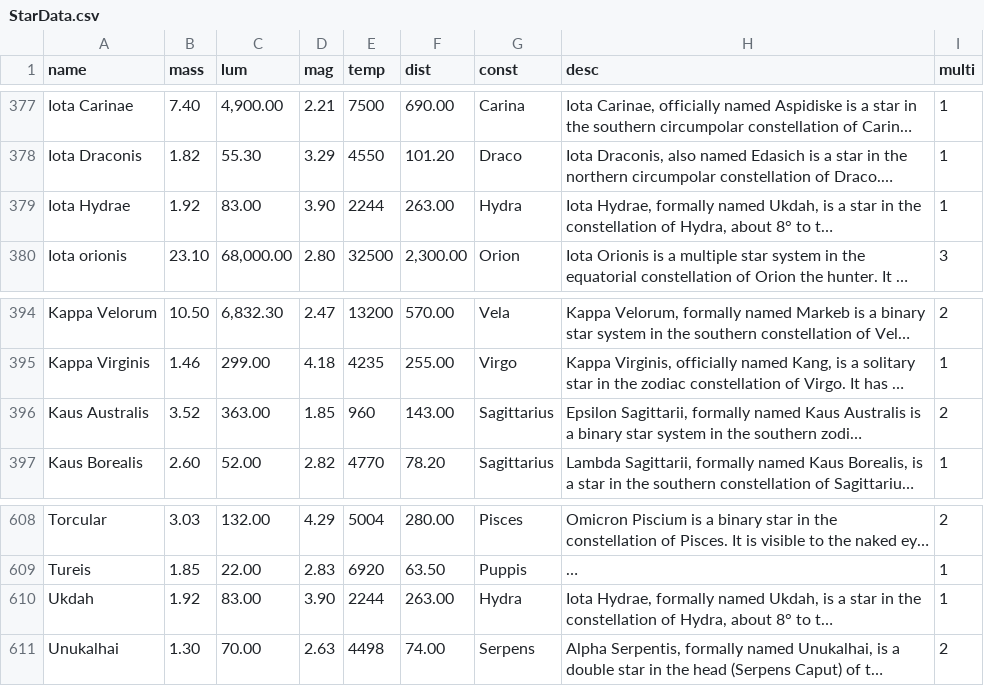
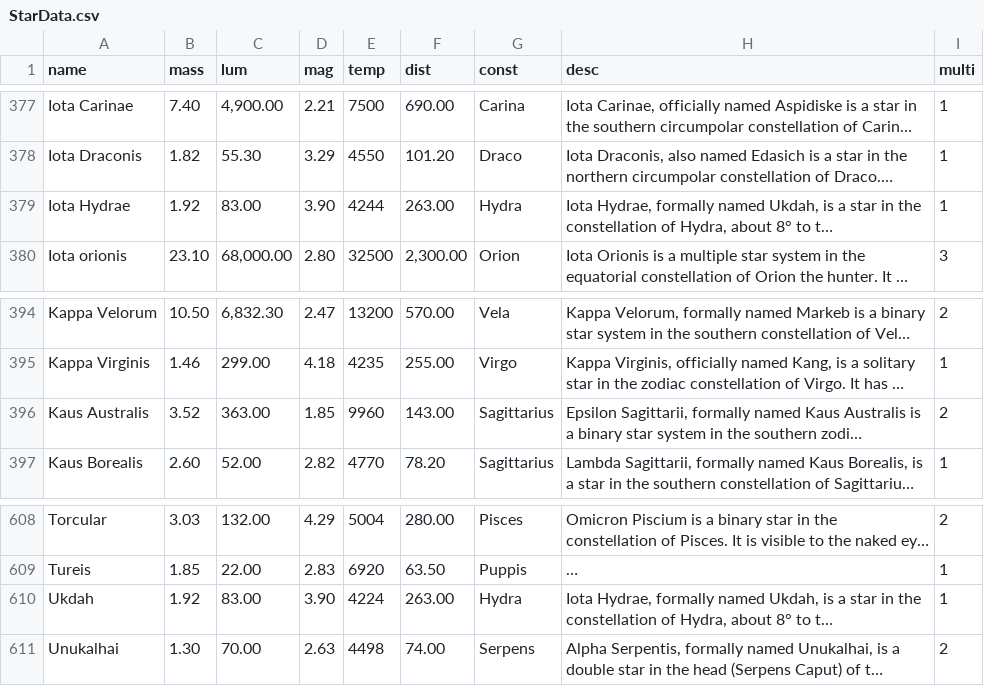
Before and after one commit to pranav-m-r/Celestium, a CSV file: updates/StarData.csv, drawn as a sheet; only a part is shown, gaps mark what is left out; long unchanged cells end in …; the diff covers the shown part only; the diff names each change by its address in the sheet, - before the commit and + after, or states it on an @@ line.

```diff
--- a/updates/StarData.csv
+++ b/updates/StarData.csv
-E379 (temp): 2244
+E379 (temp): 4244
-E396 (temp): 960
+E396 (temp): 9960
-E610 (temp): 2244
+E610 (temp): 4224
```
Also changed, not shown: 9 edited cells elsewhere in this file, updates/PlanetData.csv, 22 other files.
